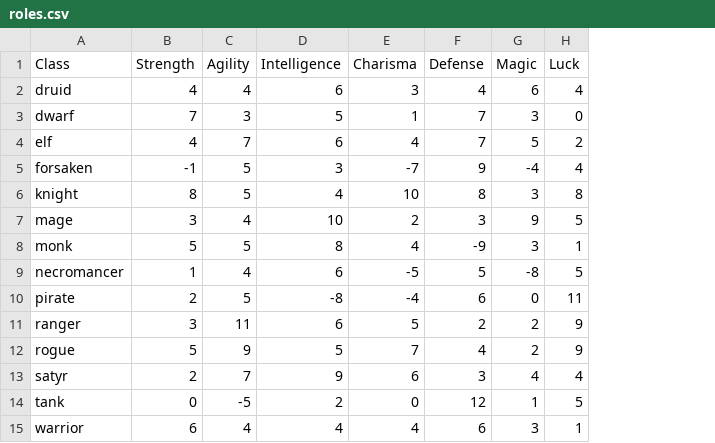
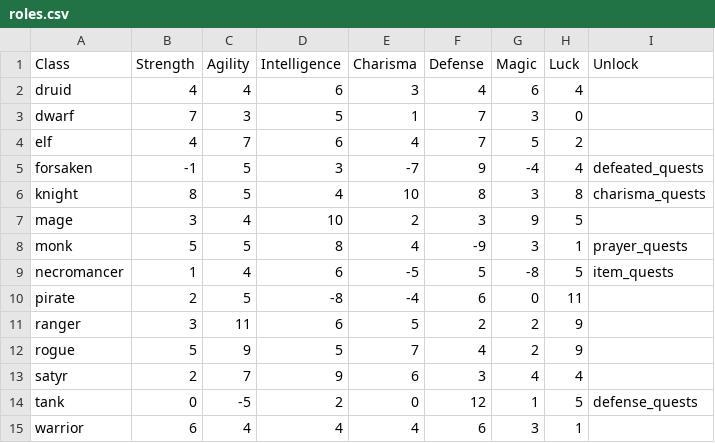
Before and after one commit to sacivashi/PYRPG, a CSV file: data/roles.csv, drawn as a sheet; the diff names each change by its address in the sheet, - before the commit and + after, or states it on an @@ line.

```diff
--- a/data/roles.csv
+++ b/data/roles.csv
+column I (Unlock), rows 5-14: defeated_quests | charisma_quests |  | prayer_quests | item_quests |  |  |  |  | defense_quests
```
Also changed, not shown: 1 other file.
